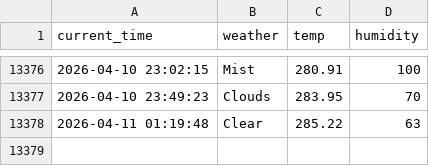
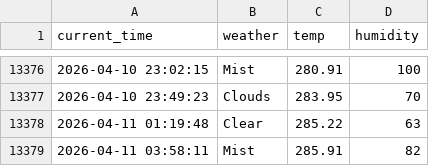
Before and after one commit to racoonSing/seoul_weather_5_m, a CSV file: seoul_weather.csv, drawn as a sheet; only a part is shown, gaps mark what is left out.

```diff
--- a/seoul_weather.csv
+++ b/seoul_weather.csv
@@ -13378 +13378,2 @@ current_time,weather,temp,humidity
 2026-04-11 01:19:48,Clear,285.22,63
+2026-04-11 03:58:11,Mist,285.91,82
```
